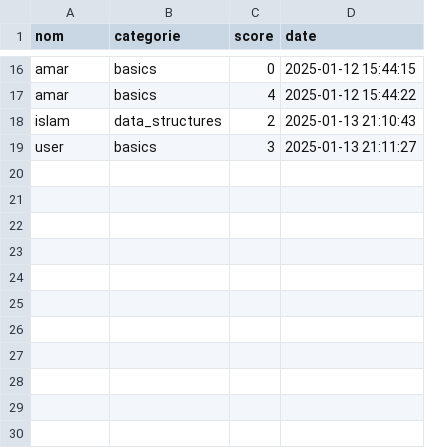
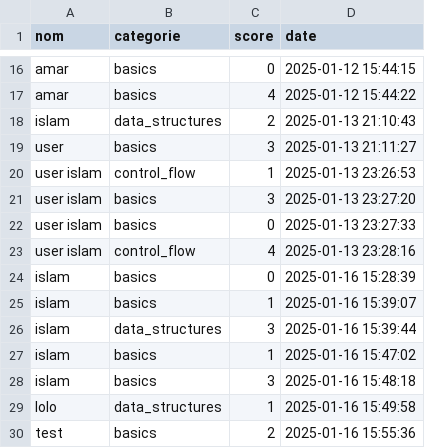
Before and after one commit to NorIslam04/Python-Project-QCM, a CSV file: resultats.csv, drawn as a sheet; only a part is shown, gaps mark what is left out; the diff names each change by its address in the sheet, - before the commit and + after, or states it on an @@ line.

```diff
--- a/resultats.csv
+++ b/resultats.csv
+row 20: user islam | control_flow | 1 | 2025-01-13 23:26:53
+row 21: user islam | basics | 3 | 2025-01-13 23:27:20
+row 22: user islam | basics | 0 | 2025-01-13 23:27:33
+row 23: user islam | control_flow | 4 | 2025-01-13 23:28:16
+row 24: islam | basics | 0 | 2025-01-16 15:28:39
+row 25: islam | basics | 1 | 2025-01-16 15:39:07
+row 26: islam | data_structures | 3 | 2025-01-16 15:39:44
+row 27: islam | basics | 1 | 2025-01-16 15:47:02
+row 28: islam | basics | 3 | 2025-01-16 15:48:18
+row 29: lolo | data_structures | 1 | 2025-01-16 15:49:58
+row 30: test | basics | 2 | 2025-01-16 15:55:36
```
Also changed, not shown: 5 other files.
